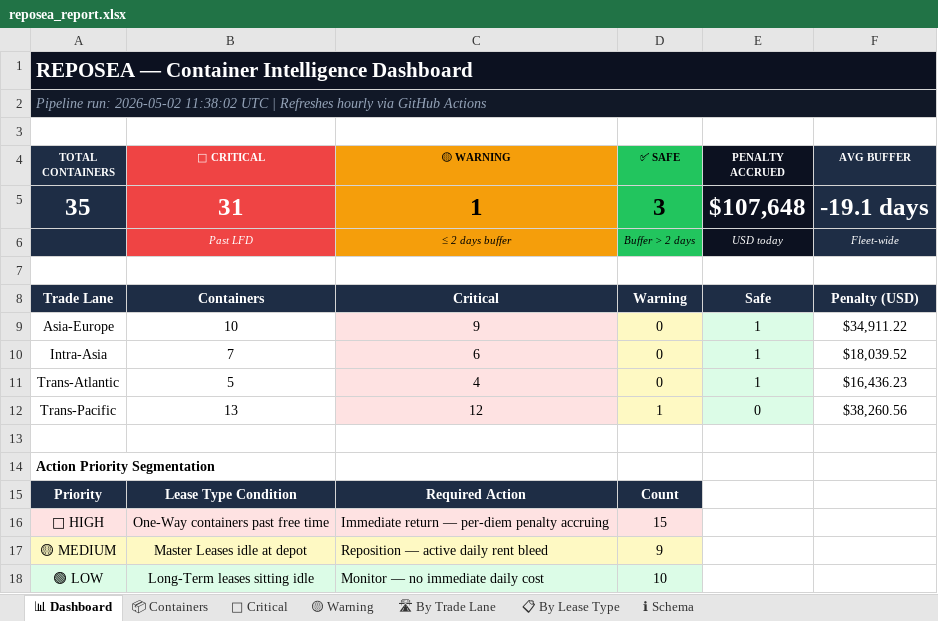
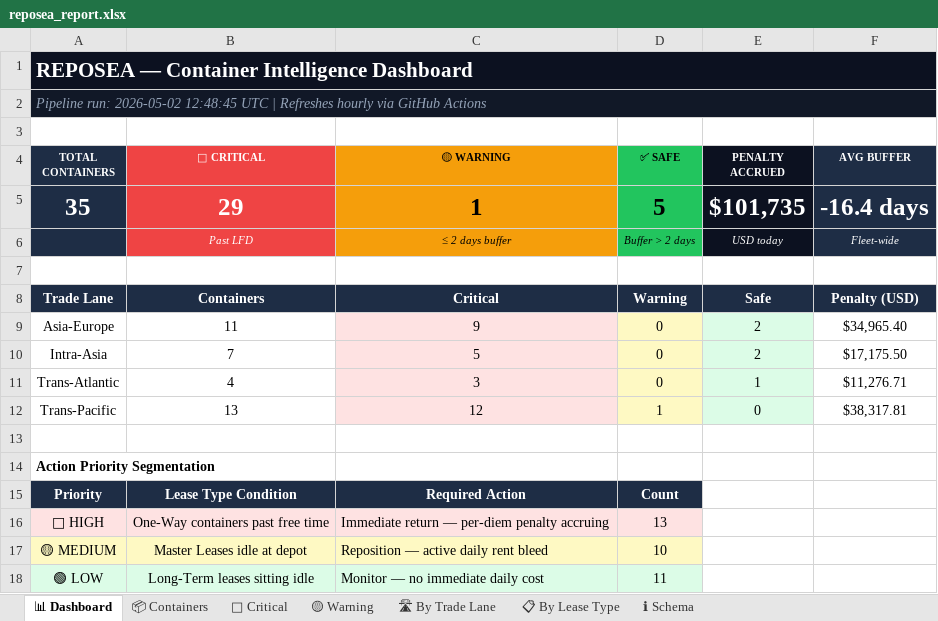
Before and after one commit to rahulmistry18/Reposea_container_optimizer, an Excel workbook: data/exports/reposea_report.xlsx, sheet 📊 Dashboard, drawn as a sheet; values as stored, in another font and other column widths than the file's, no borders; the diff names each change by its address in the sheet, - before the commit and + after, or states it on an @@ line.

```diff
--- a/data/exports/reposea_report.xlsx (sheet 📊 Dashboard)
+++ b/data/exports/reposea_report.xlsx (sheet 📊 Dashboard)
-A2 (TOTAL CONTAINERS): …run: 2026-05-02 11:38:02 UTC |…
+A2 (TOTAL CONTAINERS): …run: 2026-05-02 12:48:45 UTC |…
-B5 (🔴 CRITICAL): 31
+B5 (🔴 CRITICAL): 29
-D5 (✅ SAFE): 3
+D5 (✅ SAFE): 5
-E5 (PENALTY ACCRUED): $107,648
+E5 (PENALTY ACCRUED): $101,735
-F5 (AVG BUFFER): -19.1 days
+F5 (AVG BUFFER): -16.4 days
-B9 (🔴 CRITICAL): 10
+B9 (🔴 CRITICAL): 11
-E9:E10 (PENALTY ACCRUED): 1
+E9:E10 (PENALTY ACCRUED): 2
-F9 (AVG BUFFER): $34,911.22
+F9 (AVG BUFFER): $34,965.40
-C10 (🟡 WARNING): 6
+C10 (🟡 WARNING): 5
-F10 (AVG BUFFER): $18,039.52
+F10 (AVG BUFFER): $17,175.50
-B11 (🔴 CRITICAL): 5
+B11 (🔴 CRITICAL): 4
-C11 (🟡 WARNING): 4
+C11 (🟡 WARNING): 3
-F11 (AVG BUFFER): $16,436.23
+F11 (AVG BUFFER): $11,276.71
-F12 (AVG BUFFER): $38,260.56
+F12 (AVG BUFFER): $38,317.81
-D16 (✅ SAFE): 15
+D16 (✅ SAFE): 13
-D17 (✅ SAFE): 9
+D17 (✅ SAFE): 10
-D18 (✅ SAFE): 10
+D18 (✅ SAFE): 11
```
Also changed, not shown: sheet 📦 Containers, sheet 🔴 Critical, sheet 🛣 By Trade Lane, sheet 📋 By Lease Type, sheet 🟡 Warning, 7 other files.
